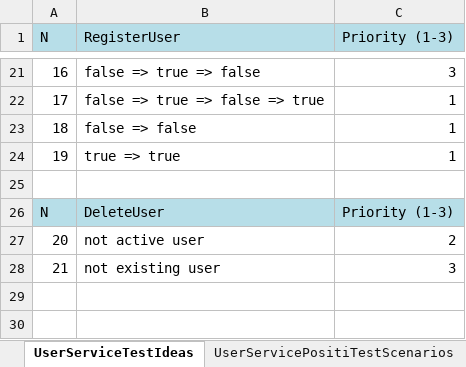
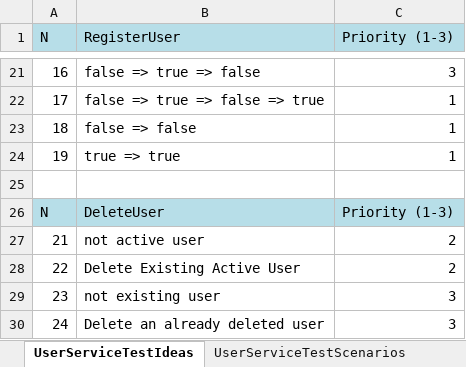
Before and after one commit to IsaacAmorteg/UserService-WalletService_BackendAutoTests, an Excel workbook: TestDesign/CheckList_user.xlsx, sheet UserServiceTestIdeas, drawn as a sheet; only a part is shown, gaps mark what is left out; values as stored, in another font and other column widths than the file's, no borders; the diff names each change by its address in the sheet, - before the commit and + after, or states it on an @@ line.

Commit message:
Test Design updated.

```diff
--- a/TestDesign/CheckList_user.xlsx (sheet UserServiceTestIdeas)
+++ b/TestDesign/CheckList_user.xlsx (sheet UserServiceTestIdeas)
-sheet tab: UserServicePositiTestScenarios
+sheet tab: UserServiceTestScenarios
@@ column A (N) renumbered between rows 27 and 29 @@
+row 28: 22 | Delete Existing Active User | 2
+row 30: 24 | Delete an already deleted user | 3
```
Also changed, not shown: sheet UserServiceTestScenarios.
